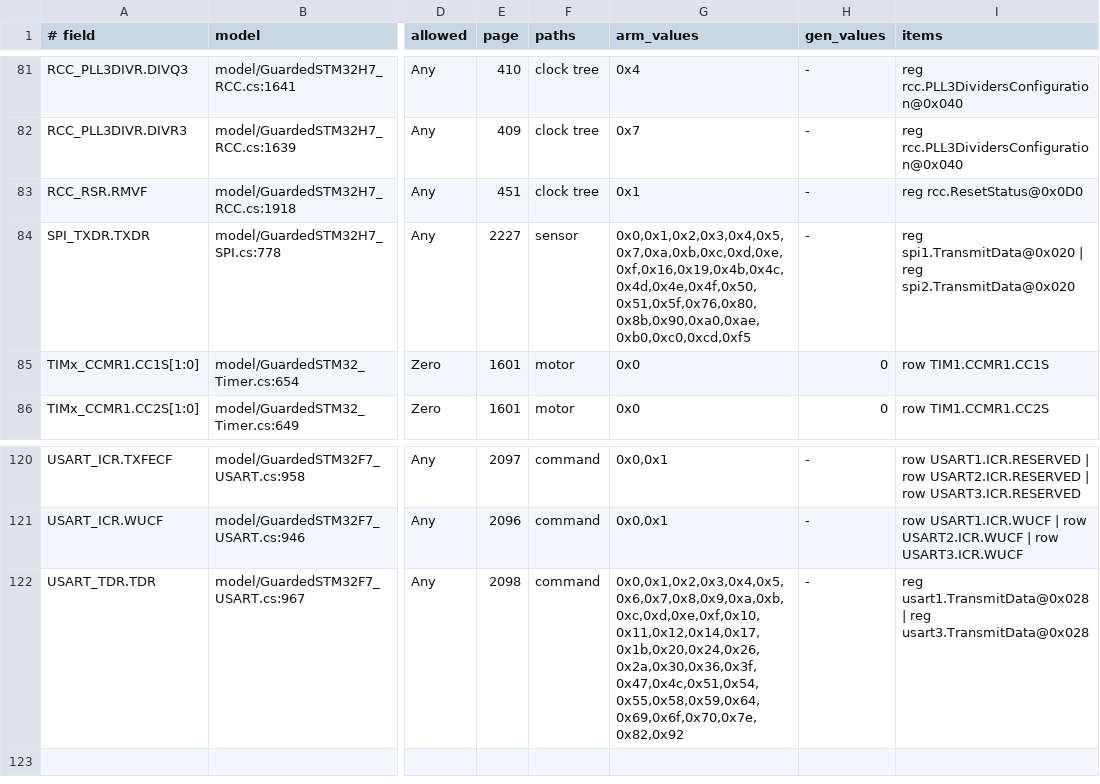
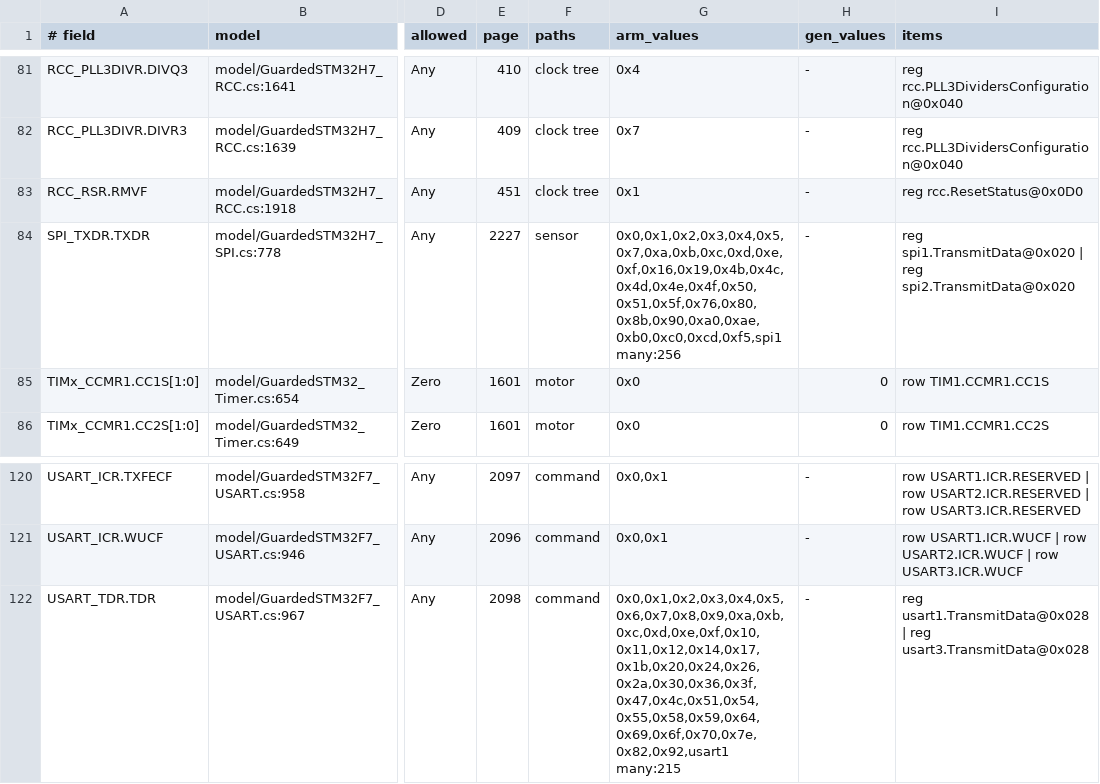
Before and after one commit to ClearForge-LLC/tviburi, a TSV file: spike/1206/data/items.tsv, drawn as a sheet; only a part is shown, gaps mark what is left out; the diff names each change by its address in the sheet, - before the commit and + after, or states it on an @@ line.

```diff
--- a/spike/1206/data/items.tsv
+++ b/spike/1206/data/items.tsv
-G84 (arm_values): 0x0,0x1,0x2,0x3,0x4,0x5,0x7,0xa,0xb,0xc,0xd,0xe,0xf,0x16,0x19,0x4b,0x4c,0x4d,0x4e,0x4f,0x50,0x51,0x5f,0x76,0x80,0x8b,0x90,0xa0,0xae,0xb0,0xc0,0xcd,0xf5
+G84 (arm_values): 0x0,0x1,0x2,0x3,0x4,0x5,0x7,0xa,0xb,0xc,0xd,0xe,0xf,0x16,0x19,0x4b,0x4c,0x4d,0x4e,0x4f,0x50,0x51,0x5f,0x76,0x80,0x8b,0x90,0xa0,0xae,0xb0,0xc0,0xcd,0xf5,spi1 many:256
-G122 (arm_values): 0x0,0x1,0x2,0x3,0x4,0x5,0x6,0x7,0x8,0x9,0xa,0xb,0xc,0xd,0xe,0xf,0x10,0x11,0x12,0x14,0x17,0x1b,0x20,0x24,0x26,0x2a,0x30,0x36,0x3f,0x47,0x4c,0x51,0x54,0x55,0x58,0x59,0x64,0x69,0x6f,0x70,0x7e,0x82,0x92
+G122 (arm_values): 0x0,0x1,0x2,0x3,0x4,0x5,0x6,0x7,0x8,0x9,0xa,0xb,0xc,0xd,0xe,0xf,0x10,0x11,0x12,0x14,0x17,0x1b,0x20,0x24,0x26,0x2a,0x30,0x36,0x3f,0x47,0x4c,0x51,0x54,0x55,0x58,0x59,0x64,0x69,0x6f,0x70,0x7e,0x82,0x92,usart1 many:215
```
Also changed, not shown: 4 other files.
